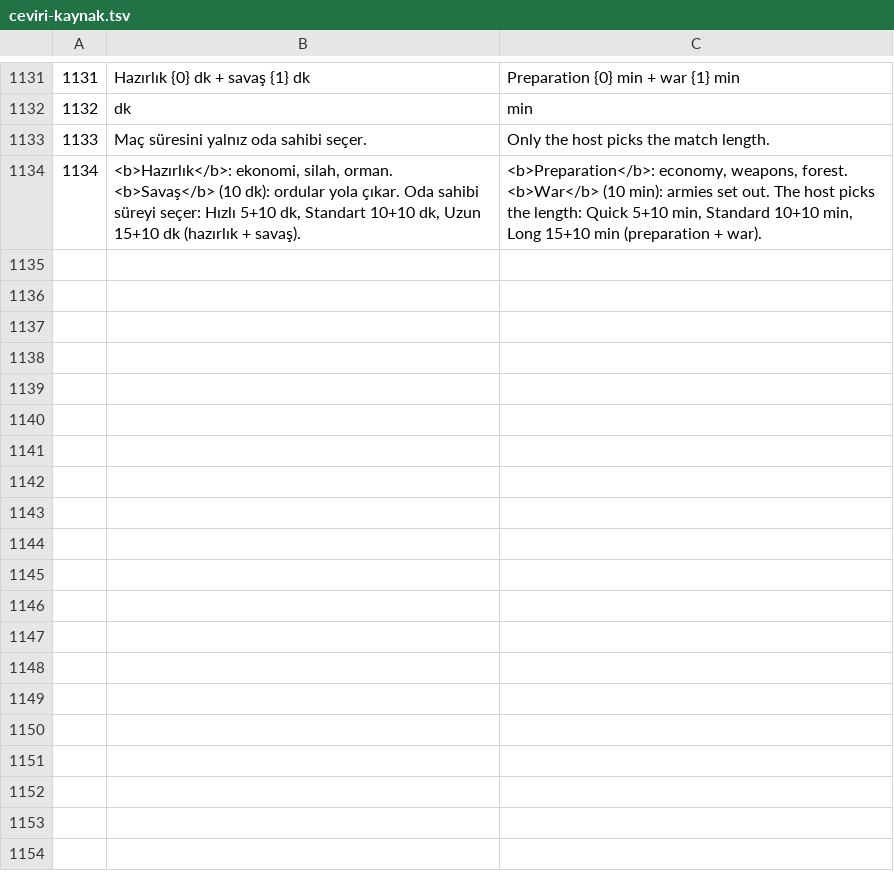
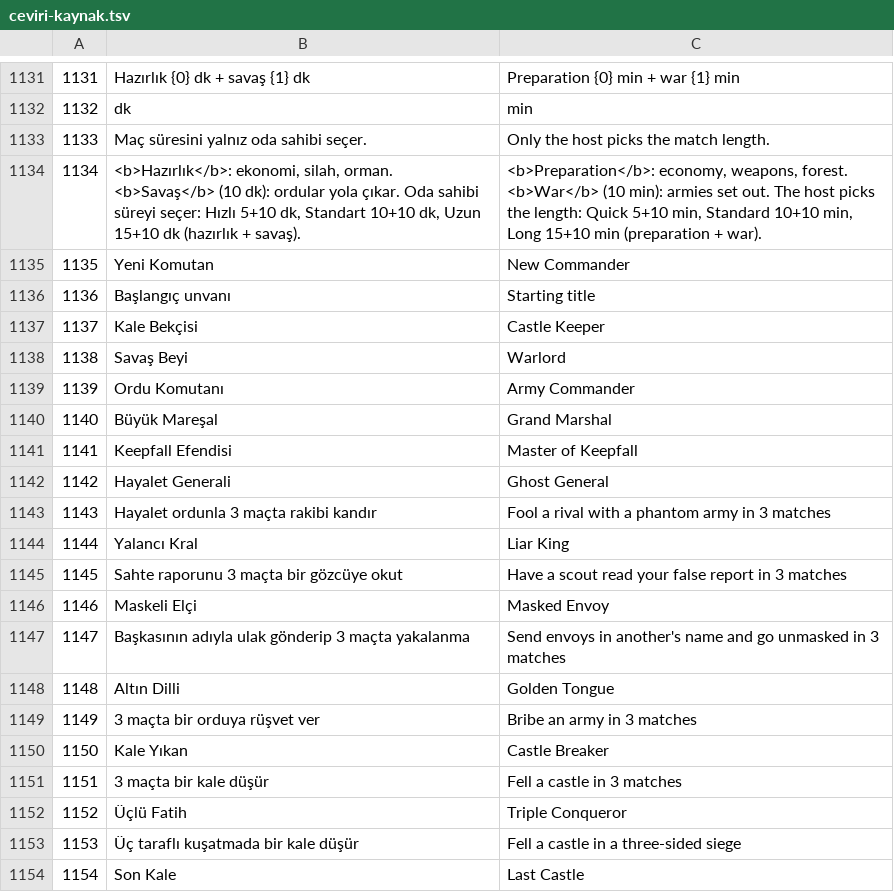
Before and after one commit to erenkizilaslan69-bit/keepfall, a TSV file: docs/ceviri-kaynak.tsv, drawn as a sheet; only a part is shown, gaps mark what is left out; the diff covers the shown part only.

```diff
--- a/docs/ceviri-kaynak.tsv
+++ b/docs/ceviri-kaynak.tsv
@@ -1134 +1134,21 @@
 1134	<b>Hazırlık</b>: ekonomi, silah, orman. <b>Savaş</b> (10 dk): ordular yola çıkar. Oda sahibi süreyi seçer: Hızlı 5+10 dk, Standart 10+10 dk, Uzun 15+10 dk (hazırlık + savaş).	<b>Preparation</b>: economy, weapons, forest. <b>War</b> (10 min): armies set out. The host picks the length: Quick 5+10 min, Standard 10+10 min, Long 15+10 min (preparation + war).
+1135	Yeni Komutan	New Commander
+1136	Başlangıç unvanı	Starting title
+1137	Kale Bekçisi	Castle Keeper
+1138	Savaş Beyi	Warlord
+1139	Ordu Komutanı	Army Commander
+1140	Büyük Mareşal	Grand Marshal
+1141	Keepfall Efendisi	Master of Keepfall
+1142	Hayalet Generali	Ghost General
+1143	Hayalet ordunla 3 maçta rakibi kandır	Fool a rival with a phantom army in 3 matches
+1144	Yalancı Kral	Liar King
+1145	Sahte raporunu 3 maçta bir gözcüye okut	Have a scout read your false report in 3 matches
+1146	Maskeli Elçi	Masked Envoy
+1147	Başkasının adıyla ulak gönderip 3 maçta yakalanma	Send envoys in another's name and go unmasked in 3 matches
+1148	Altın Dilli	Golden Tongue
+1149	3 maçta bir orduya rüşvet ver	Bribe an army in 3 matches
+1150	Kale Yıkan	Castle Breaker
+1151	3 maçta bir kale düşür	Fell a castle in 3 matches
+1152	Üçlü Fatih	Triple Conqueror
+1153	Üç taraflı kuşatmada bir kale düşür	Fell a castle in a three-sided siege
+1154	Son Kale	Last Castle
```
Also changed, not shown: 45 added rows elsewhere in this file, 32 other files.
